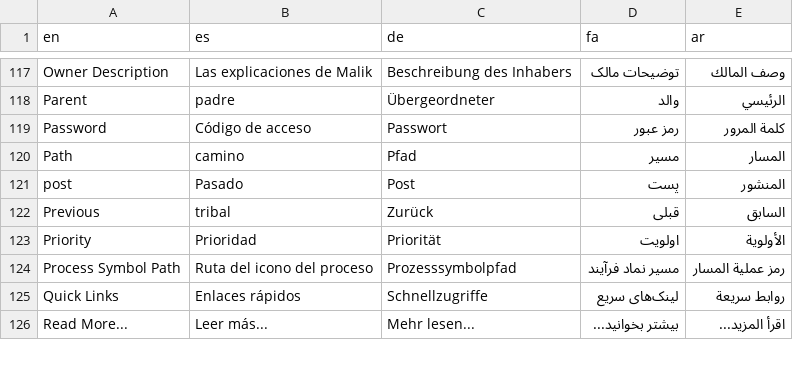
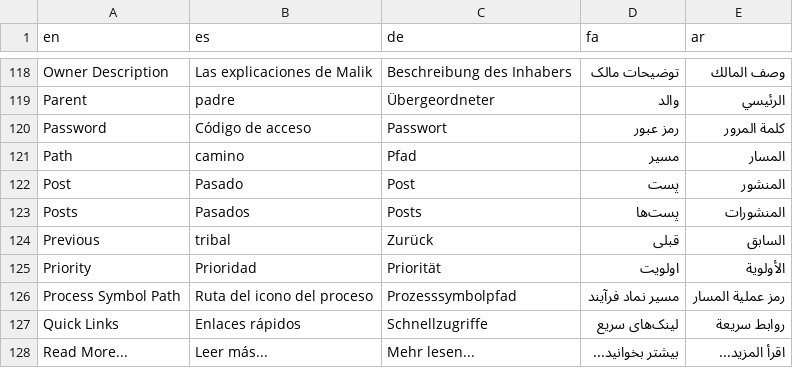
Before and after one commit to aseqbase/lexicon, a CSV file: Defaults.csv, drawn as a sheet; only a part is shown, gaps mark what is left out; the diff covers the shown part only.

```diff
--- a/Defaults.csv
+++ b/Defaults.csv
@@ -124,3 +125,4 @@ Password,Código de acceso,Passwort,رمز عبور,كلمة المرور
 Path,camino,Pfad,مسیر,المسار
-post,Pasado,Post,پست,المنشور
+Post,Pasado,Post,پست,المنشور
+Posts,Pasados,Posts,پست‌ها,المنشورات
 Previous,tribal,Zurück,قبلی,السابق
```
Also changed, not shown: 19 added rows and 3 edited cells elsewhere in this file, .Languages.csv, Others.csv, 1 other file.
